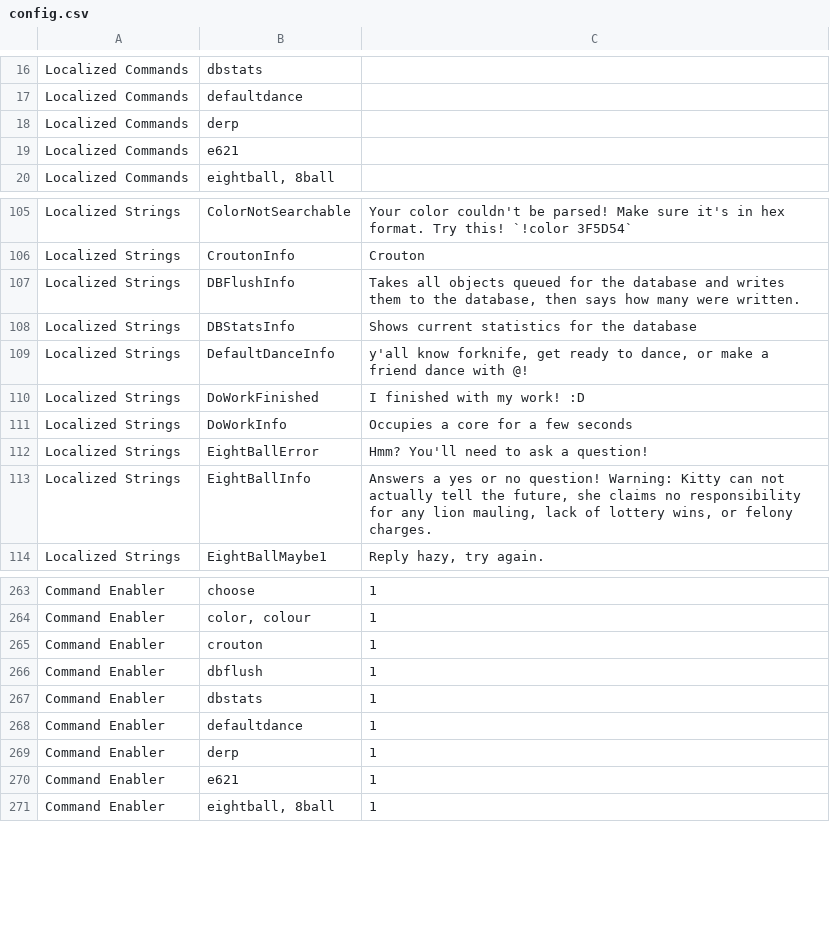
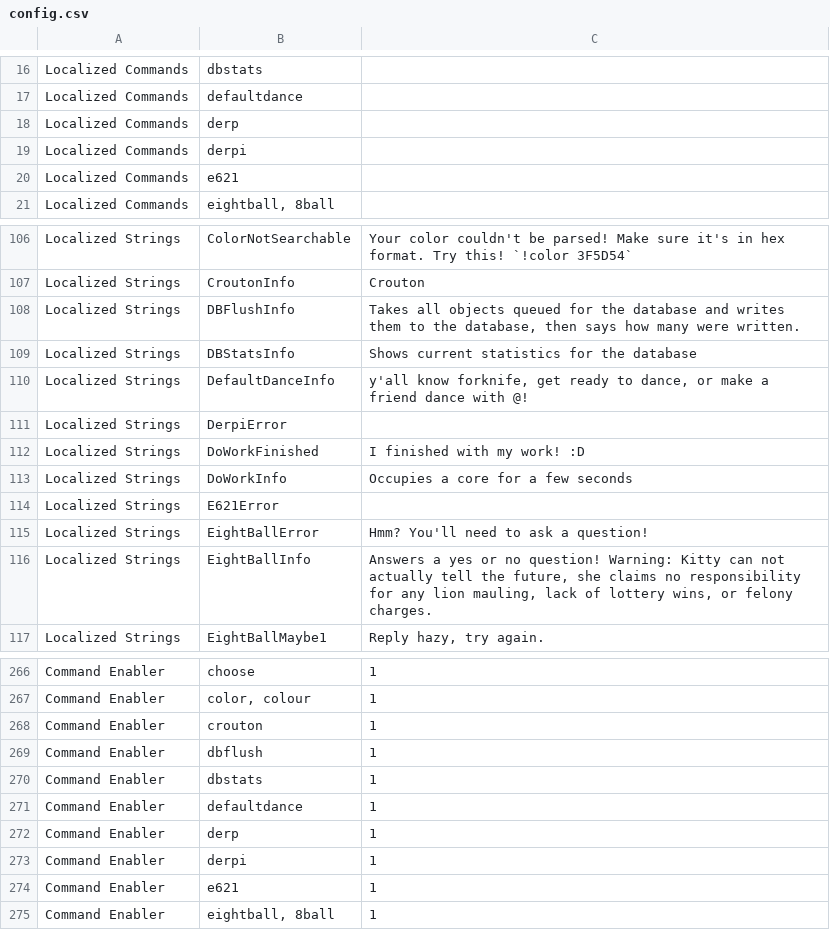
Before and after one commit to RinSnowMew/KittyBot, a CSV file: assets/config.csv, drawn as a sheet; only a part is shown, gaps mark what is left out; the diff names each change by its address in the sheet, - before the commit and + after, or states it on an @@ line.

Commit message:
=Config for prod KittyBot

```diff
--- a/assets/config.csv
+++ b/assets/config.csv
+row 19: Localized Commands | derpi
+row 111: Localized Strings | DerpiError
+row 114: Localized Strings | E621Error
+row 273: Command Enabler | derpi | 1
```
Also changed, not shown: 1 other file.
